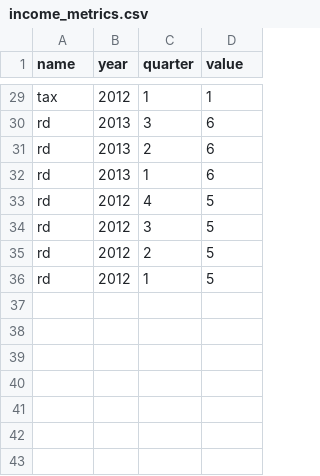
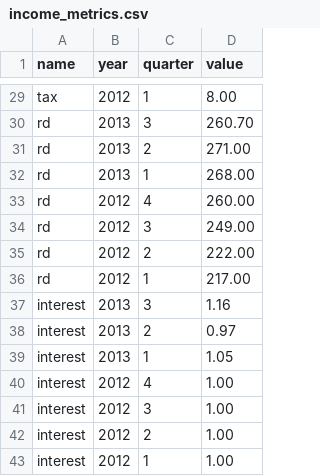
Before and after one commit to zkourouma/Projectionist, a CSV file: db/income_metrics.csv, drawn as a sheet; only a part is shown, gaps mark what is left out; the diff covers the shown part only; the diff names each change by its address in the sheet, - before the commit and + after, or states it on an @@ line.

```diff
--- a/db/income_metrics.csv
+++ b/db/income_metrics.csv
-D29 (value): 1
+D29 (value): 8.00
-D30 (value): 6
+D30 (value): 260.70
-D31 (value): 6
+D31 (value): 271.00
-D32 (value): 6
+D32 (value): 268.00
-D33 (value): 5
+D33 (value): 260.00
-D34 (value): 5
+D34 (value): 249.00
-D35 (value): 5
+D35 (value): 222.00
-D36 (value): 5
+D36 (value): 217.00
+row 37: interest | 2013 | 3 | 1.16
+row 38: interest | 2013 | 2 | 0.97
+row 39: interest | 2013 | 1 | 1.05
+row 40: interest | 2012 | 4 | 1.00
+row 41: interest | 2012 | 3 | 1.00
+row 42: interest | 2012 | 2 | 1.00
+row 43: interest | 2012 | 1 | 1.00
```
Also changed, not shown: 27 edited cells elsewhere in this file, db/balance_metrics.csv, db/cash_metrics.csv, 19 other files.
